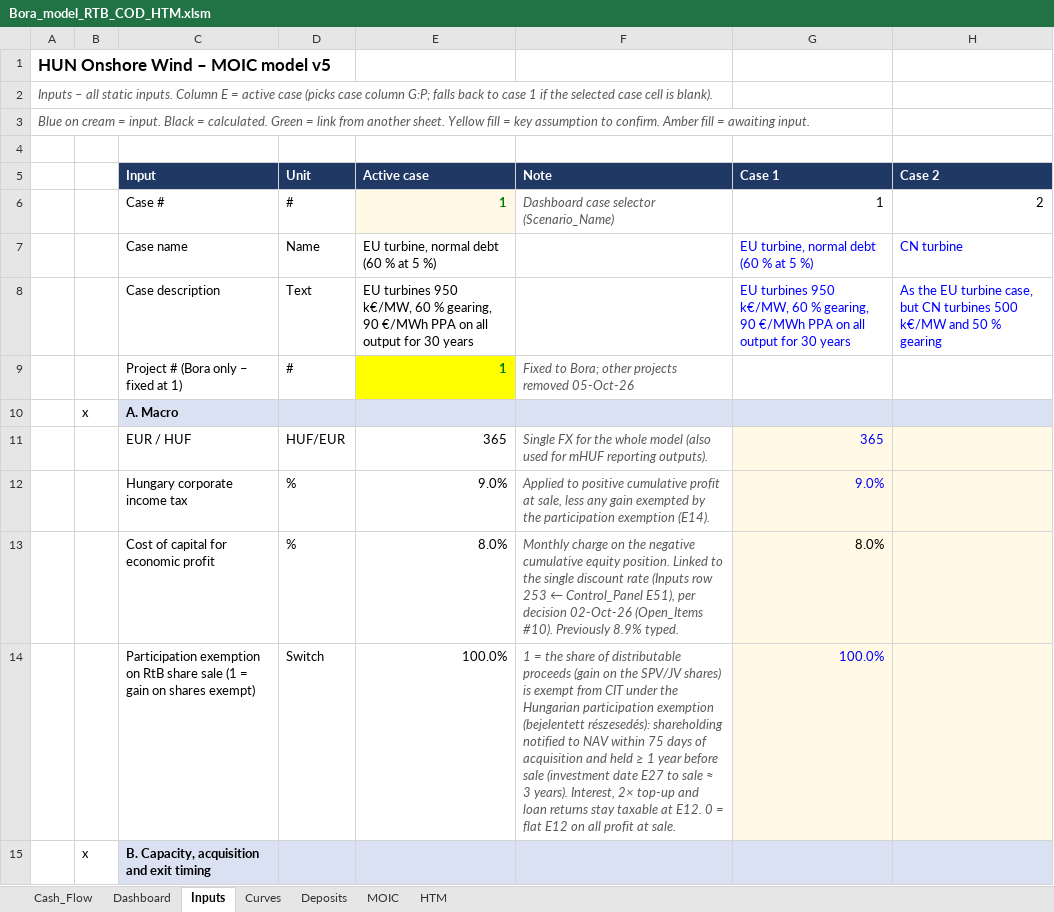
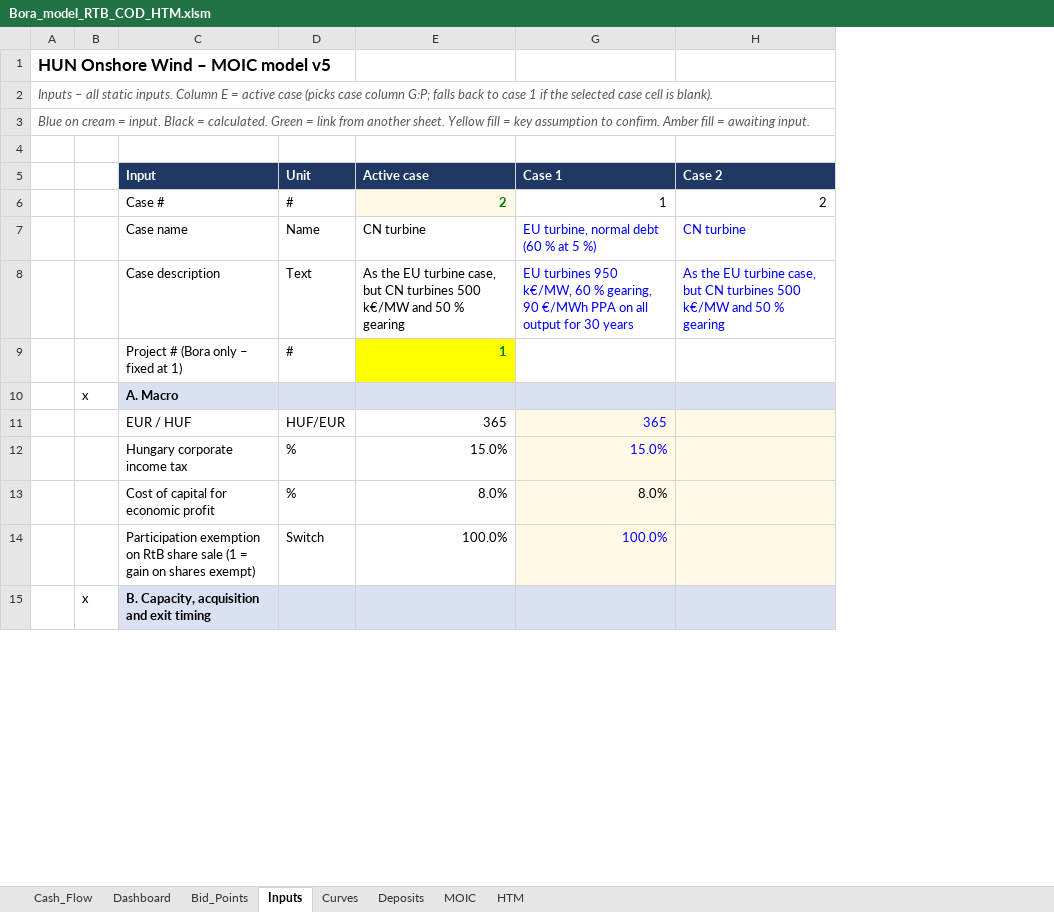
Before and after one commit to ZalanZad/FEP_modeller, an Excel workbook: projects/bora_v5_summary/out/Bora_model_RTB_COD_HTM.xlsm, sheet Inputs, drawn as a sheet; only a part is shown; values as stored, in another font and other column widths than the file's, no borders; 1 other sheet too large or unreadable and not compared; removed rows and columns are numbered as before the commit, all else as after; the diff covers the shown part only; the diff names each change by its address in the sheet, - before the commit and + after, or states it on an @@ line.

```diff
--- a/projects/bora_v5_summary/out/Bora_model_RTB_COD_HTM.xlsm (sheet Inputs)
+++ b/projects/bora_v5_summary/out/Bora_model_RTB_COD_HTM.xlsm (sheet Inputs)
+sheet tab: Bid_Points
@@ column F (Note) hidden, rows 6-14: Dashboard case selector (Scenario_Name) |  |  | Fixed to Bora; other projects removed 05-Oct-26 |  | Single FX for the whole model (also used for mHUF reporting outputs). | Applied to positive cumulative profit at sale, less any gain exempted by the participation exemption (E14). | Monthly charge on the negative cumulative equity position. Linked to the single discount rate (Inputs row 253 ← Control_Panel E51), per decision 02-Oct-26 (Open_Items #10). Previously 8.9% typed. | 1 = the share of distributable proceeds (gain on the SPV/JV shares) is exempt from CIT under the Hungarian participation exemption (bejelentett részesedés): shareholding notified to NAV within 75 days of acquisition and held ≥ 1 year before sale (investment date E27 to sale ≈ 3 years). Interest, 2× top-up and loan returns stay taxable at E12. 0 = flat E12 on all profit at sale. @@
-E6 (Active case): 1
+E6 (Active case): 2
-E7 (Active case): EU turbine, normal debt (60 % at 5 %)
+E7 (Active case): CN turbine
-E8 (Active case): EU turbines 950 k€/MW, 60 % gearing, 90 €/MWh PPA on all output for 30 years
+E8 (Active case): As the EU turbine case, but CN turbines 500 k€/MW and 50 % gearing
-E12 (Active case): 9.0%
+E12 (Active case): 15.0%
-G12 (Case 1): 9.0%
+G12 (Case 1): 15.0%
```
Also changed, not shown: 14 added rows, 1 removed row and 20 edited cells elsewhere in this sheet, sheet HTM, sheet MOIC, sheet Cash_Flow, sheet Deposits, formulas that keep their value, hidden cells, 6 other files.
